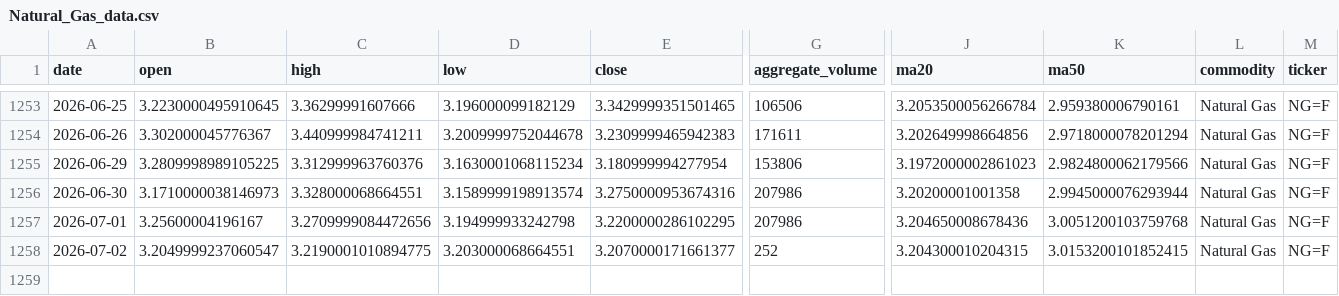
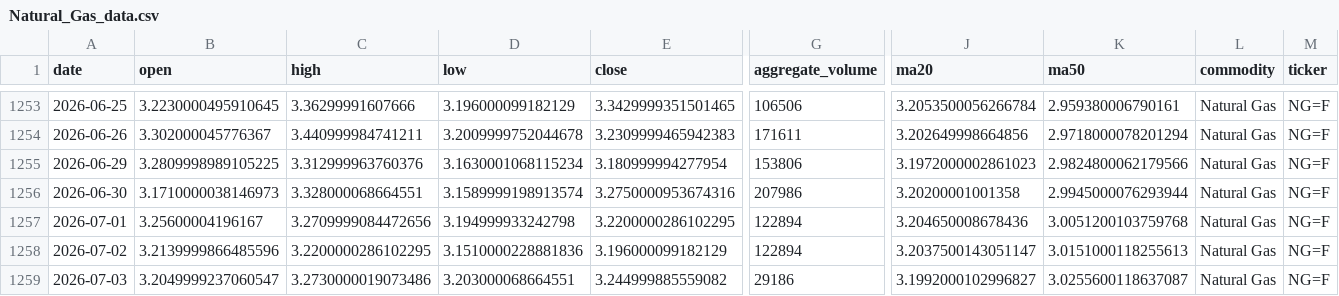
Before and after one commit to jjch1986/price-chart-site, a CSV file: data/Natural_Gas_data.csv, drawn as a sheet; only a part is shown, gaps mark what is left out; rows hold the shown columns only; the diff names each change by its address in the sheet, - before the commit and + after, or states it on an @@ line.

```diff
--- a/data/Natural_Gas_data.csv
+++ b/data/Natural_Gas_data.csv
-G1257 (aggregate_volume): 207986
+G1257 (aggregate_volume): 122894
-B1258 (open): 3.2049999237060547
+B1258 (open): 3.2139999866485596
-C1258 (high): 3.2190001010894775
+C1258 (high): 3.2200000286102295
-D1258 (low): 3.203000068664551
+D1258 (low): 3.1510000228881836
-E1258 (close): 3.2070000171661377
+E1258 (close): 3.196000099182129
-G1258 (aggregate_volume): 252
+G1258 (aggregate_volume): 122894
-J1258 (ma20): 3.204300010204315
+J1258 (ma20): 3.2037500143051147
-K1258 (ma50): 3.0153200101852415
+K1258 (ma50): 3.0151000118255613
+row 1259: 2026-07-03 | 3.2049999237060547 | 3.2730000019073486 | 3.203000068664551 | 3.244999885559082 | 29186 | 3.1992000102996827 | 3.0255600118637087 | Natural Gas | NG=F
```
Also changed, not shown: data/Brent_data.csv, data/Copper_data.csv, 21 other files.
